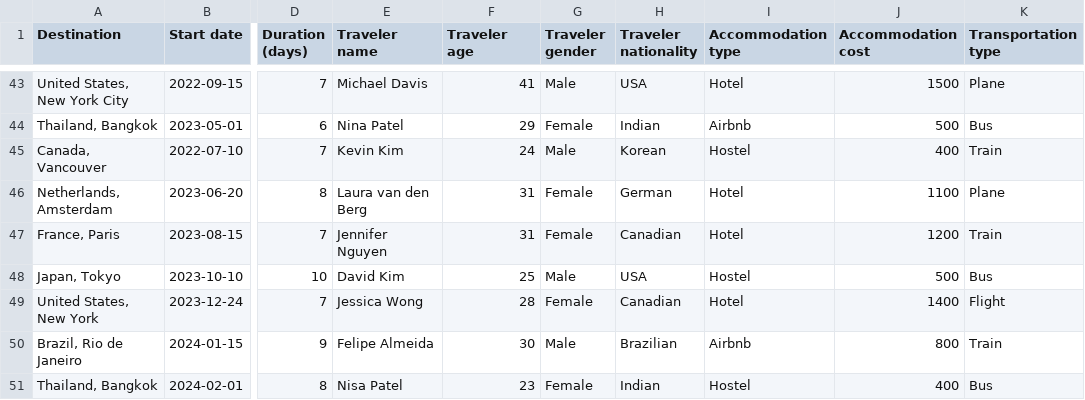
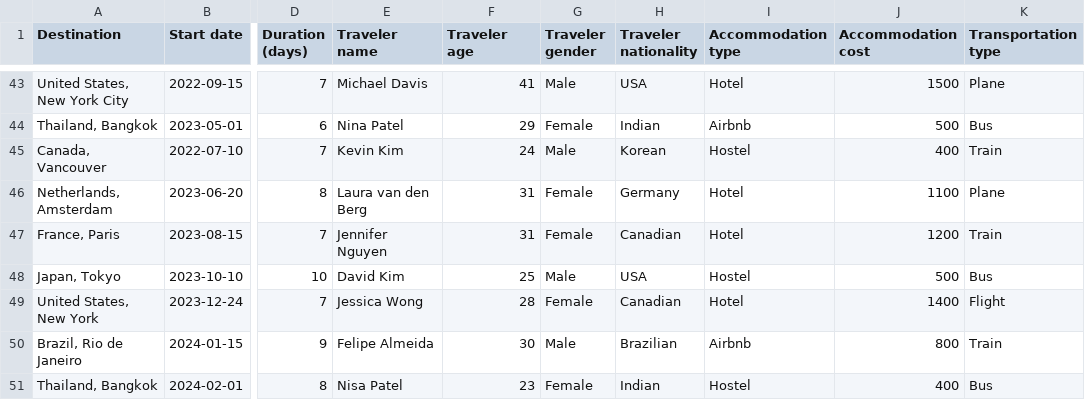
Before and after one commit to Adalab/Turismo-Global, a CSV file: datos_limpios.csv, drawn as a sheet; only a part is shown, gaps mark what is left out; the diff covers the shown part only; the diff names each change by its address in the sheet, - before the commit and + after, or states it on an @@ line.

```diff
--- a/datos_limpios.csv
+++ b/datos_limpios.csv
-H46 (Traveler nationality): German
+H46 (Traveler nationality): Germany
```
Also changed, not shown: 12 edited cells elsewhere in this file, 1 other file.
